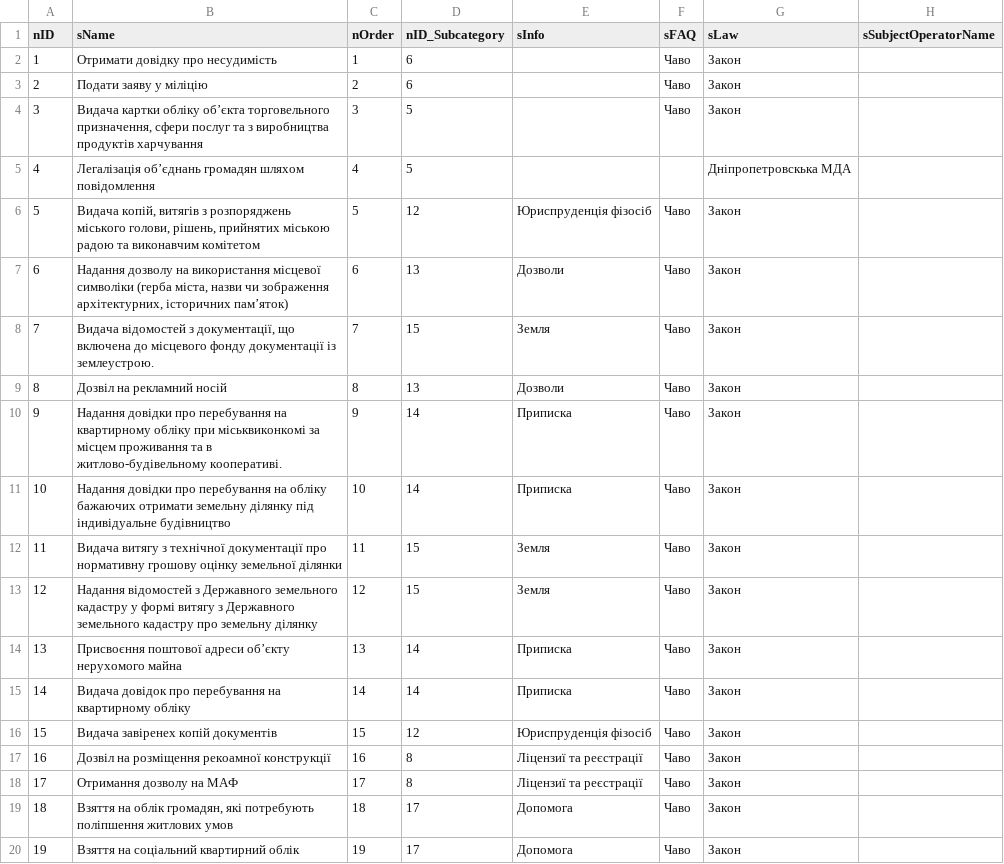
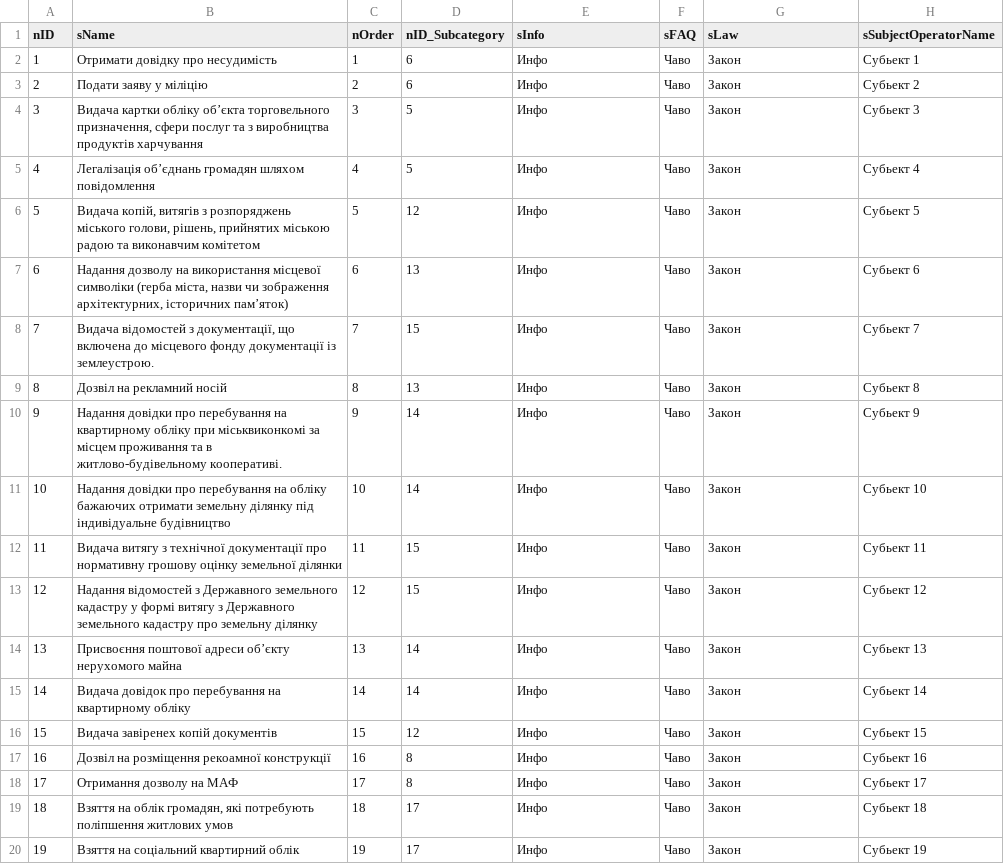
Before and after one commit to e-government-ua/_Kiev, a CSV file: wf-central/src/main/resources/data/Service.csv, drawn as a sheet; only a part is shown; the diff covers the shown part only.

Commit message:
дефолтный значения в базе по субьектам - операторам услуг

```diff
--- a/wf-central/src/main/resources/data/Service.csv
+++ b/wf-central/src/main/resources/data/Service.csv
@@ -1,20 +1,20 @@
 nID;sName;nOrder;nID_Subcategory;sInfo;sFAQ;sLaw;sSubjectOperatorName
-1;Отримати довідку про несудимість;1;6;;Чаво;Закон;
-2;Подати заяву у міліцію;2;6;;Чаво;Закон;
-3;Видача картки обліку об’єкта торговельного призначення, сфери послуг та з виробництва продуктів харчування;3;5;;Чаво;Закон;
-4;Легалізація об’єднань громадян шляхом повідомлення;4;5;;;Дніпропетровскька МДА;
-5;Видача копій, витягів з розпоряджень міського голови, рішень, прийнятих міською радою та виконавчим комітетом;5;12;Юриспруденція фізосіб;Чаво;Закон;
-6;Надання дозволу на використання місцевої символіки (герба міста, назви чи зображення архітектурних, історичних пам’яток);6;13;Дозволи;Чаво;Закон;
-7;Видача відомостей з документації, що включена до місцевого фонду документації із землеустрою.;7;15;Земля;Чаво;Закон;
-8;Дозвіл на рекламний носій;8;13;Дозволи;Чаво;Закон;
-9;Надання довідки про перебування на квартирному обліку при міськвиконкомі за місцем проживання та в житлово-будівельному кооперативі.;9;14;Приписка;Чаво;Закон;
-10;Надання довідки про перебування на обліку бажаючих отримати земельну ділянку під індивідуальне будівництво;10;14;Приписка;Чаво;Закон;
-11;Видача витягу з технічної документації про нормативну грошову оцінку земельної ділянки;11;15;Земля;Чаво;Закон;
-12;Надання відомостей з Державного земельного кадастру у формі витягу з Державного земельного кадастру про земельну ділянку;12;15;Земля;Чаво;Закон;
-13;Присвоєння поштової адреси об’єкту нерухомого майна;13;14;Приписка;Чаво;Закон;
-14;Видача довідок про перебування на квартирному обліку;14;14;Приписка;Чаво;Закон;
-15;Видача завіренех копій документів;15;12;Юриспруденція фізосіб;Чаво;Закон;
-16;Дозвіл на розміщення рекоамної конструкції;16;8;Ліцензиї та реєстрації;Чаво;Закон;
-17;Отримання дозволу на МАФ;17;8;Ліцензиї та реєстрації;Чаво;Закон;
-18;Взяття на облік громадян, які потребують поліпшення житлових умов;18;17;Допомога;Чаво;Закон;
-19;Взяття на соціальний квартирний облік;19;17;Допомога;Чаво;Закон;
+1;Отримати довідку про несудимість;1;6;Инфо;Чаво;Закон;Субьект 1
+2;Подати заяву у міліцію;2;6;Инфо;Чаво;Закон;Субьект 2
+3;Видача картки обліку об’єкта торговельного призначення, сфери послуг та з виробництва продуктів харчування;3;5;Инфо;Чаво;Закон;Субьект 3
+4;Легалізація об’єднань громадян шляхом повідомлення;4;5;Инфо;Чаво;Закон;Субьект 4
+5;Видача копій, витягів з розпоряджень міського голови, рішень, прийнятих міською радою та виконавчим комітетом;5;12;Инфо;Чаво;Закон;Субьект 5
+6;Надання дозволу на використання місцевої символіки (герба міста, назви чи зображення архітектурних, історичних пам’яток);6;13;Инфо;Чаво;Закон;Субьект 6
+7;Видача відомостей з документації, що включена до місцевого фонду документації із землеустрою.;7;15;Инфо;Чаво;Закон;Субьект 7
+8;Дозвіл на рекламний носій;8;13;Инфо;Чаво;Закон;Субьект 8
+9;Надання довідки про перебування на квартирному обліку при міськвиконкомі за місцем проживання та в житлово-будівельному кооперативі.;9;14;Инфо;Чаво;Закон;Субьект 9
+10;Надання довідки про перебування на обліку бажаючих отримати земельну ділянку під індивідуальне будівництво;10;14;Инфо;Чаво;Закон;Субьект 10
+11;Видача витягу з технічної документації про нормативну грошову оцінку земельної ділянки;11;15;Инфо;Чаво;Закон;Субьект 11
+12;Надання відомостей з Державного земельного кадастру у формі витягу з Державного земельного кадастру про земельну ділянку;12;15;Инфо;Чаво;Закон;Субьект 12
+13;Присвоєння поштової адреси об’єкту нерухомого майна;13;14;Инфо;Чаво;Закон;Субьект 13
+14;Видача довідок про перебування на квартирному обліку;14;14;Инфо;Чаво;Закон;Субьект 14
+15;Видача завіренех копій документів;15;12;Инфо;Чаво;Закон;Субьект 15
+16;Дозвіл на розміщення рекоамної конструкції;16;8;Инфо;Чаво;Закон;Субьект 16
+17;Отримання дозволу на МАФ;17;8;Инфо;Чаво;Закон;Субьект 17
+18;Взяття на облік громадян, які потребують поліпшення житлових умов;18;17;Инфо;Чаво;Закон;Субьект 18
+19;Взяття на соціальний квартирний облік;19;17;Инфо;Чаво;Закон;Субьект 19
```
Also changed, not shown: 12 edited cells elsewhere in this file, wf-central/src/main/resources/data/prod/Service.csv.
